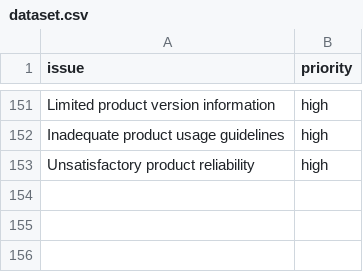
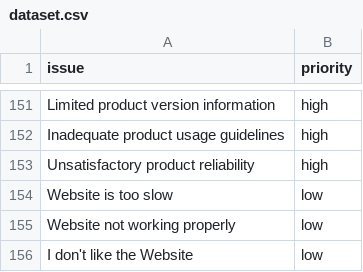
Before and after one commit to achiit/intel-trained-model, a CSV file: dataset.csv, drawn as a sheet; only a part is shown, gaps mark what is left out; the diff names each change by its address in the sheet, - before the commit and + after, or states it on an @@ line.

```diff
--- a/dataset.csv
+++ b/dataset.csv
+row 154: Website is too slow | low
+row 155: Website not working properly | low
+row 156: I don't like the Website | low
```
Also changed, not shown: 1 other file.
